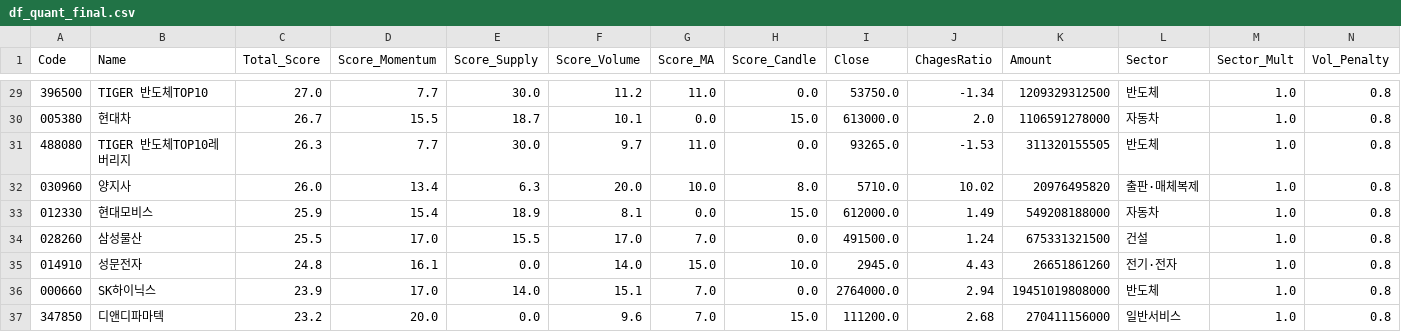
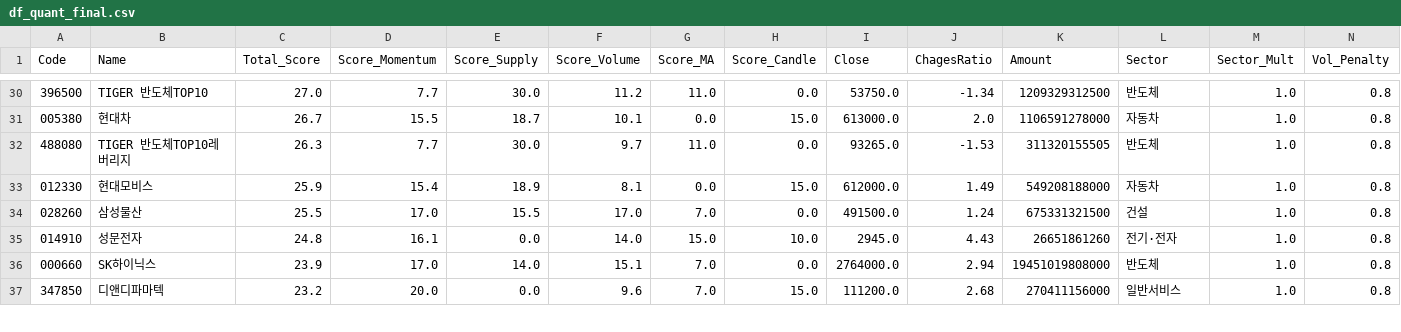
Before and after one commit to k2000kms-del/gd3-market-hub, a CSV file: data/df_quant_final.csv, drawn as a sheet; only a part is shown, gaps mark what is left out; removed rows and columns are numbered as before the commit, all else as after; rows hold the shown columns only; the diff covers the shown part only; the diff names each change by its address in the sheet, - before the commit and + after, or states it on an @@ line.

```diff
--- a/data/df_quant_final.csv
+++ b/data/df_quant_final.csv
-row 32: 030960 | 양지사 | 26.0 | 13.4 | 6.3 | 20.0 | 10.0 | 8.0 | 5710.0 | 10.02 | 20976495820 | 출판·매체복제 | 1.0 | 0.8
```
Also changed, not shown: 6 added rows and 5 removed rows elsewhere in this file.
